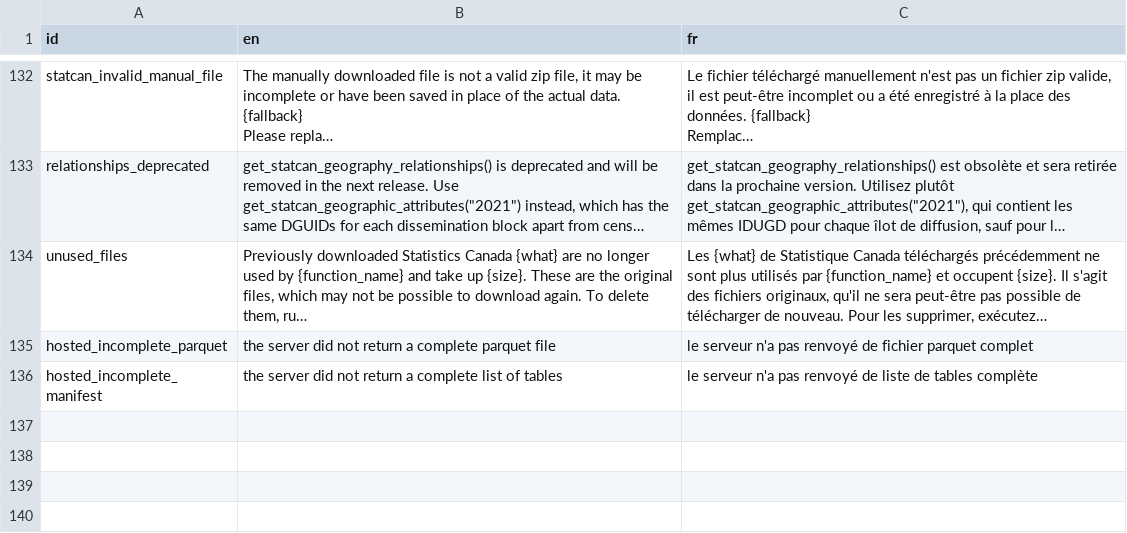
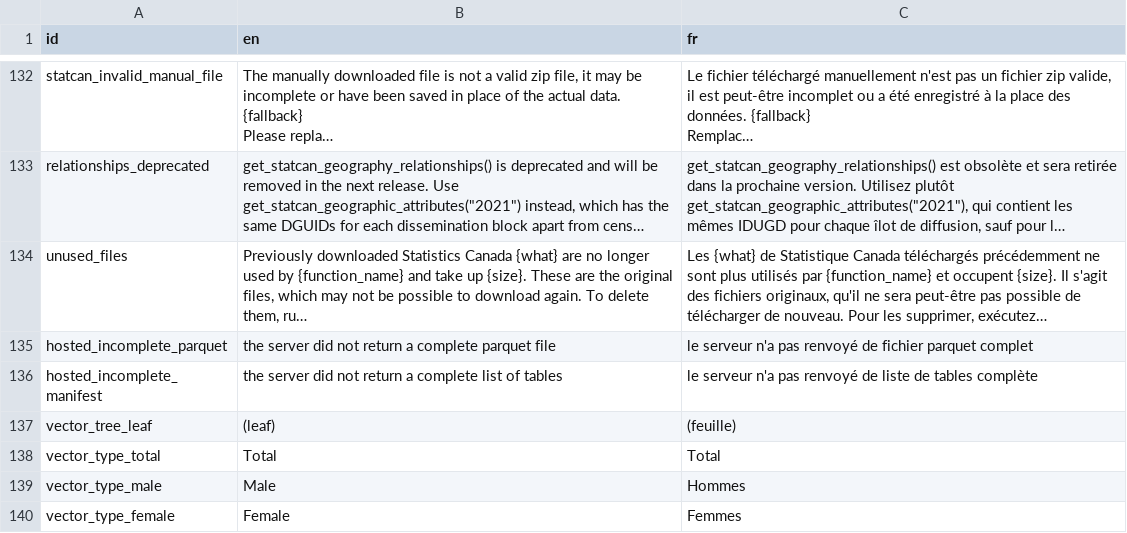
Before and after one commit to mountainMath/cancensus, a CSV file: inst/i18n/messages.csv, drawn as a sheet; only a part is shown, gaps mark what is left out; long unchanged cells end in …; the diff names each change by its address in the sheet, - before the commit and + after, or states it on an @@ line.

```diff
--- a/inst/i18n/messages.csv
+++ b/inst/i18n/messages.csv
+row 137: vector_tree_leaf | (leaf) | (feuille)
+row 138: vector_type_total | Total | Total
+row 139: vector_type_male | Male | Hommes
+row 140: vector_type_female | Female | Femmes
```
Also changed, not shown: 2 other files.
